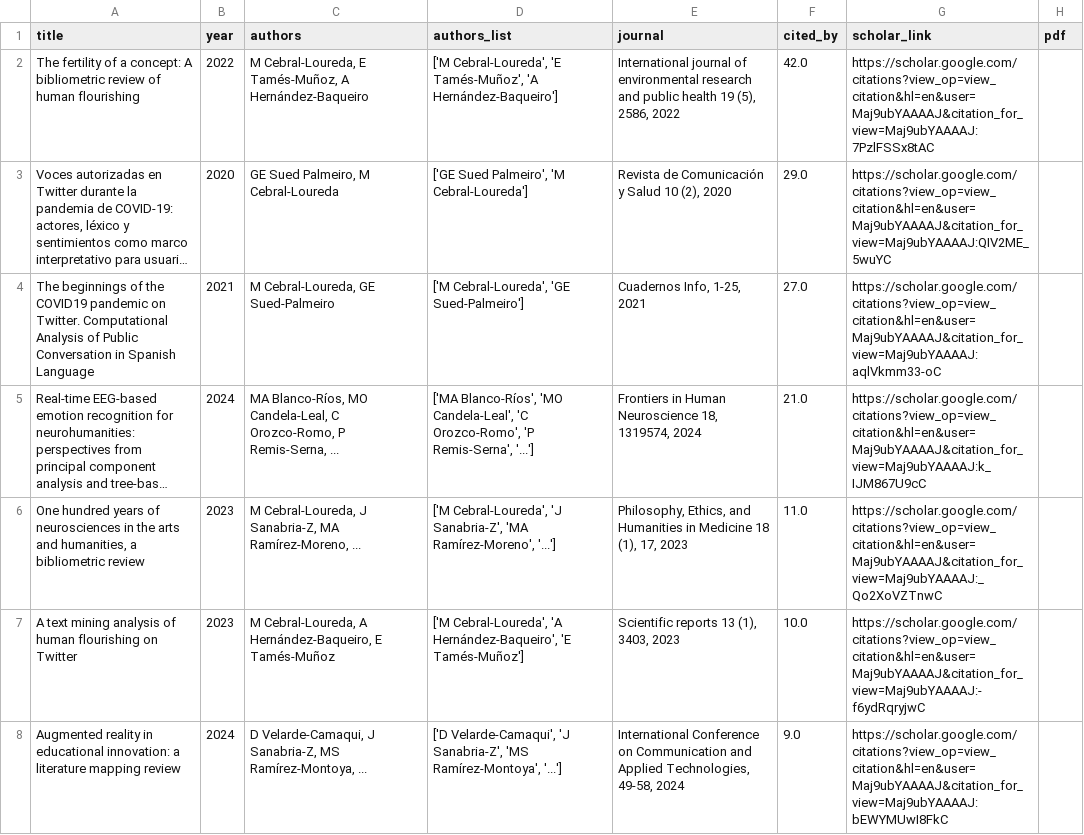
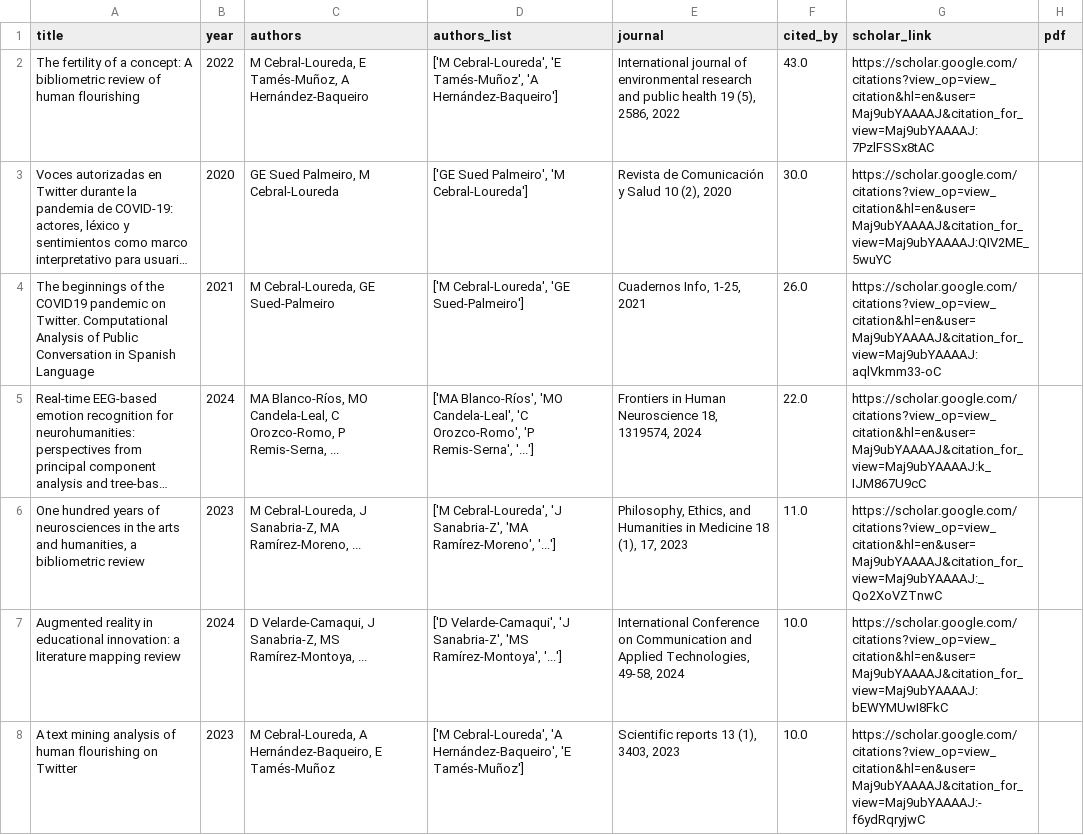
Before and after one commit to mancebral/personalWebsite, a CSV file: scholar.csv, drawn as a sheet; only a part is shown; long unchanged cells end in …; removed rows and columns are numbered as before the commit, all else as after; the diff covers the shown part only; the diff names each change by its address in the sheet, - before the commit and + after, or states it on an @@ line.

```diff
--- a/scholar.csv
+++ b/scholar.csv
-F2 (cited_by): 42.0
+F2 (cited_by): 43.0
-F3 (cited_by): 29.0
+F3 (cited_by): 30.0
-F4 (cited_by): 27.0
+F4 (cited_by): 26.0
-F5 (cited_by): 21.0
+F5 (cited_by): 22.0
+row 7: Augmented reality in educational innovation: a literature mapping review | 2024 | D Velarde-Camaqui, J Sanabria-Z, MS Ramírez-Montoya, ... | ['D Velarde-Camaqui', 'J Sanabria-Z', 'MS Ramírez-Montoya', '...'] | International Conference on Communication and Applied Technologies, 49-58, 2024 | 10.0 | https://scholar.google.com/citations?view_op=view_citation&hl=en&user=Maj9ubYAAAAJ&citation_for_view=Maj9ubYAAAAJ:bEWYMUwI8FkC
-row 8: Augmented reality in educational innovation: a literature mapping review | 2024 | D Velarde-Camaqui, J Sanabria-Z, MS Ramírez-Montoya, ... | ['D Velarde-Camaqui', 'J Sanabria-Z', 'MS Ramírez-Montoya', '...'] | International Conference on Communication and Applied Technologies, 49-58, 2024 | 9.0 | https://scholar.google.com/citations?view_op=view_citation&hl=en&user=Maj9ubYAAAAJ&citation_for_view=Maj9ubYAAAAJ:bEWYMUwI8FkC
```
Also changed, not shown: 3 added rows, 2 removed rows and 9 edited cells elsewhere in this file, scholar_profile.csv, 2 other files.
